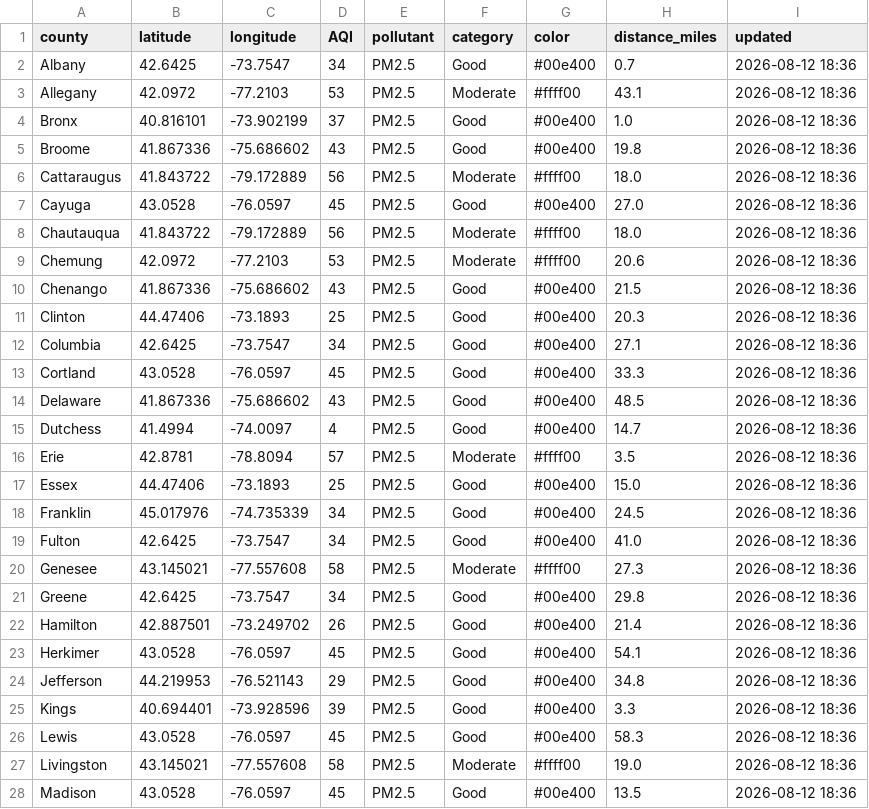
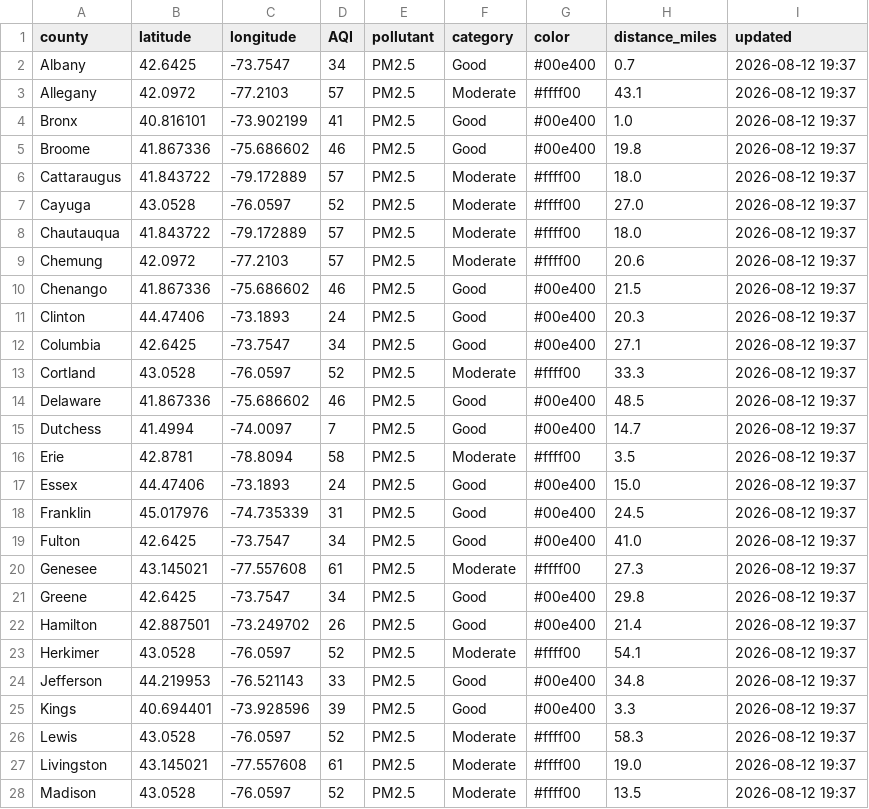
Before and after one commit to somaiyahhafeez/nyc-aqi-map, a CSV file: data.csv, drawn as a sheet; only a part is shown; the diff covers the shown part only.

```diff
--- a/data.csv
+++ b/data.csv
@@ -1,28 +1,28 @@
 county,latitude,longitude,AQI,pollutant,category,color,distance_miles,updated
-Albany,42.6425,-73.7547,34,PM2.5,Good,#00e400,0.7,2026-08-12 18:36
-Allegany,42.0972,-77.2103,53,PM2.5,Moderate,#ffff00,43.1,2026-08-12 18:36
-Bronx,40.816101,-73.902199,37,PM2.5,Good,#00e400,1.0,2026-08-12 18:36
-Broome,41.867336,-75.686602,43,PM2.5,Good,#00e400,19.8,2026-08-12 18:36
-Cattaraugus,41.843722,-79.172889,56,PM2.5,Moderate,#ffff00,18.0,2026-08-12 18:36
-Cayuga,43.0528,-76.0597,45,PM2.5,Good,#00e400,27.0,2026-08-12 18:36
-Chautauqua,41.843722,-79.172889,56,PM2.5,Moderate,#ffff00,18.0,2026-08-12 18:36
-Chemung,42.0972,-77.2103,53,PM2.5,Moderate,#ffff00,20.6,2026-08-12 18:36
-Chenango,41.867336,-75.686602,43,PM2.5,Good,#00e400,21.5,2026-08-12 18:36
-Clinton,44.47406,-73.1893,25,PM2.5,Good,#00e400,20.3,2026-08-12 18:36
-Columbia,42.6425,-73.7547,34,PM2.5,Good,#00e400,27.1,2026-08-12 18:36
-Cortland,43.0528,-76.0597,45,PM2.5,Good,#00e400,33.3,2026-08-12 18:36
-Delaware,41.867336,-75.686602,43,PM2.5,Good,#00e400,48.5,2026-08-12 18:36
-Dutchess,41.4994,-74.0097,4,PM2.5,Good,#00e400,14.7,2026-08-12 18:36
-Erie,42.8781,-78.8094,57,PM2.5,Moderate,#ffff00,3.5,2026-08-12 18:36
-Essex,44.47406,-73.1893,25,PM2.5,Good,#00e400,15.0,2026-08-12 18:36
-Franklin,45.017976,-74.735339,34,PM2.5,Good,#00e400,24.5,2026-08-12 18:36
-Fulton,42.6425,-73.7547,34,PM2.5,Good,#00e400,41.0,2026-08-12 18:36
-Genesee,43.145021,-77.557608,58,PM2.5,Moderate,#ffff00,27.3,2026-08-12 18:36
-Greene,42.6425,-73.7547,34,PM2.5,Good,#00e400,29.8,2026-08-12 18:36
-Hamilton,42.887501,-73.249702,26,PM2.5,Good,#00e400,21.4,2026-08-12 18:36
-Herkimer,43.0528,-76.0597,45,PM2.5,Good,#00e400,54.1,2026-08-12 18:36
-Jefferson,44.219953,-76.521143,29,PM2.5,Good,#00e400,34.8,2026-08-12 18:36
-Kings,40.694401,-73.928596,39,PM2.5,Good,#00e400,3.3,2026-08-12 18:36
-Lewis,43.0528,-76.0597,45,PM2.5,Good,#00e400,58.3,2026-08-12 18:36
-Livingston,43.145021,-77.557608,58,PM2.5,Moderate,#ffff00,19.0,2026-08-12 18:36
-Madison,43.0528,-76.0597,45,PM2.5,Good,#00e400,13.5,2026-08-12 18:36
+Albany,42.6425,-73.7547,34,PM2.5,Good,#00e400,0.7,2026-08-12 19:37
+Allegany,42.0972,-77.2103,57,PM2.5,Moderate,#ffff00,43.1,2026-08-12 19:37
+Bronx,40.816101,-73.902199,41,PM2.5,Good,#00e400,1.0,2026-08-12 19:37
+Broome,41.867336,-75.686602,46,PM2.5,Good,#00e400,19.8,2026-08-12 19:37
+Cattaraugus,41.843722,-79.172889,57,PM2.5,Moderate,#ffff00,18.0,2026-08-12 19:37
+Cayuga,43.0528,-76.0597,52,PM2.5,Moderate,#ffff00,27.0,2026-08-12 19:37
+Chautauqua,41.843722,-79.172889,57,PM2.5,Moderate,#ffff00,18.0,2026-08-12 19:37
+Chemung,42.0972,-77.2103,57,PM2.5,Moderate,#ffff00,20.6,2026-08-12 19:37
+Chenango,41.867336,-75.686602,46,PM2.5,Good,#00e400,21.5,2026-08-12 19:37
+Clinton,44.47406,-73.1893,24,PM2.5,Good,#00e400,20.3,2026-08-12 19:37
+Columbia,42.6425,-73.7547,34,PM2.5,Good,#00e400,27.1,2026-08-12 19:37
+Cortland,43.0528,-76.0597,52,PM2.5,Moderate,#ffff00,33.3,2026-08-12 19:37
+Delaware,41.867336,-75.686602,46,PM2.5,Good,#00e400,48.5,2026-08-12 19:37
+Dutchess,41.4994,-74.0097,7,PM2.5,Good,#00e400,14.7,2026-08-12 19:37
+Erie,42.8781,-78.8094,58,PM2.5,Moderate,#ffff00,3.5,2026-08-12 19:37
+Essex,44.47406,-73.1893,24,PM2.5,Good,#00e400,15.0,2026-08-12 19:37
+Franklin,45.017976,-74.735339,31,PM2.5,Good,#00e400,24.5,2026-08-12 19:37
+Fulton,42.6425,-73.7547,34,PM2.5,Good,#00e400,41.0,2026-08-12 19:37
+Genesee,43.145021,-77.557608,61,PM2.5,Moderate,#ffff00,27.3,2026-08-12 19:37
+Greene,42.6425,-73.7547,34,PM2.5,Good,#00e400,29.8,2026-08-12 19:37
+Hamilton,42.887501,-73.249702,26,PM2.5,Good,#00e400,21.4,2026-08-12 19:37
+Herkimer,43.0528,-76.0597,52,PM2.5,Moderate,#ffff00,54.1,2026-08-12 19:37
+Jefferson,44.219953,-76.521143,33,PM2.5,Good,#00e400,34.8,2026-08-12 19:37
+Kings,40.694401,-73.928596,39,PM2.5,Good,#00e400,3.3,2026-08-12 19:37
+Lewis,43.0528,-76.0597,52,PM2.5,Moderate,#ffff00,58.3,2026-08-12 19:37
+Livingston,43.145021,-77.557608,61,PM2.5,Moderate,#ffff00,19.0,2026-08-12 19:37
+Madison,43.0528,-76.0597,52,PM2.5,Moderate,#ffff00,13.5,2026-08-12 19:37
```
Also changed, not shown: 67 edited cells elsewhere in this file, nyc_data.csv.
